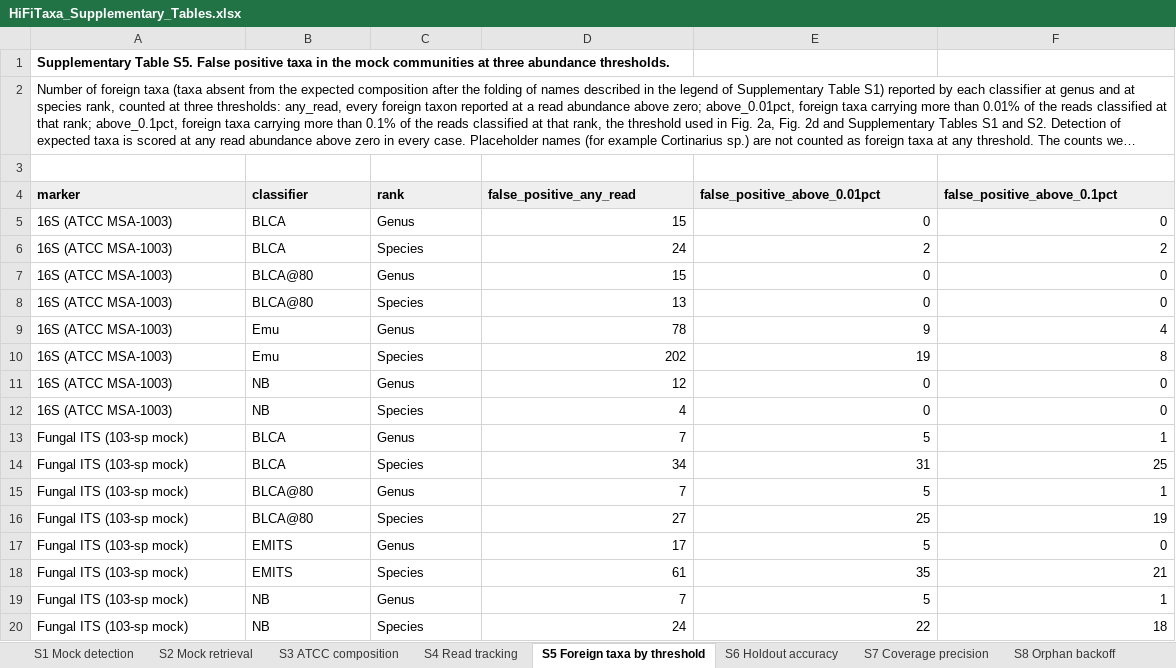
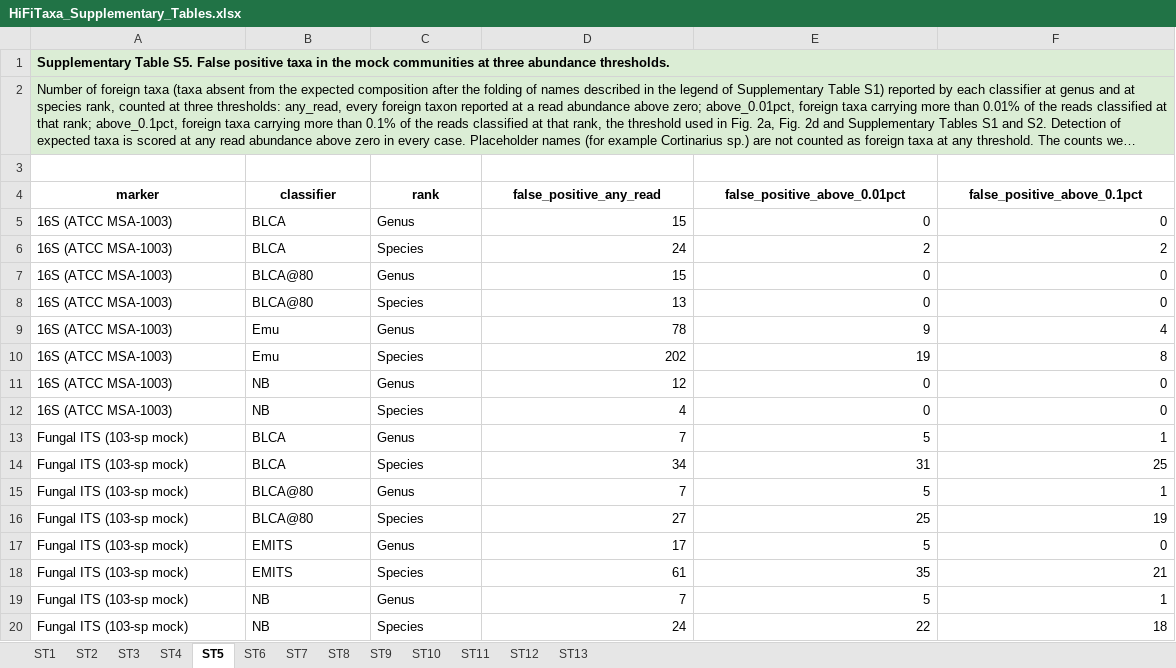
Before and after one commit to alegarritano/HiFiTaxa_analysis, an Excel workbook: manuscript/HiFiTaxa_Supplementary_Tables.xlsx, sheet ST5, drawn as a sheet; long unchanged cells end in …; values as stored, in another font and other column widths than the file's, no borders; the diff names each change by its address in the sheet, - before the commit and + after, or states it on an @@ line.

```diff
--- a/manuscript/HiFiTaxa_Supplementary_Tables.xlsx (sheet ST5)
+++ b/manuscript/HiFiTaxa_Supplementary_Tables.xlsx (sheet ST5)
-sheet tab: S1 Mock detection
+sheet tab: ST1
-sheet tab: S2 Mock retrieval
+sheet tab: ST2
-sheet tab: S3 ATCC composition
+sheet tab: ST3
-sheet tab: S4 Read tracking
+sheet tab: ST4
-sheet tab: S5 Foreign taxa by threshold
+sheet tab: ST5
-sheet tab: S6 Holdout accuracy
+sheet tab: ST6
-sheet tab: S7 Coverage precision
+sheet tab: ST7
-sheet tab: S8 Orphan backoff
+sheet tab: ST8
-A1:A2 fill: none
+A1:A2 fill: #DBEDD5
+A1:F1 merged
+A2:F2 merged
@@ A4:F4 fill: #EFEFEF → none, alignment: left → center @@
```
Also changed, not shown: sheet ST10, sheet ST11, sheet ST9, sheet ST6, sheet ST7, sheet ST3, 6 more sheets, other sheet tabs, 4 other files.
